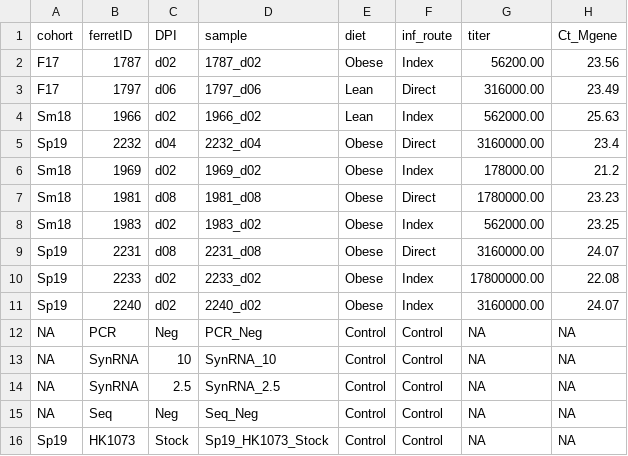
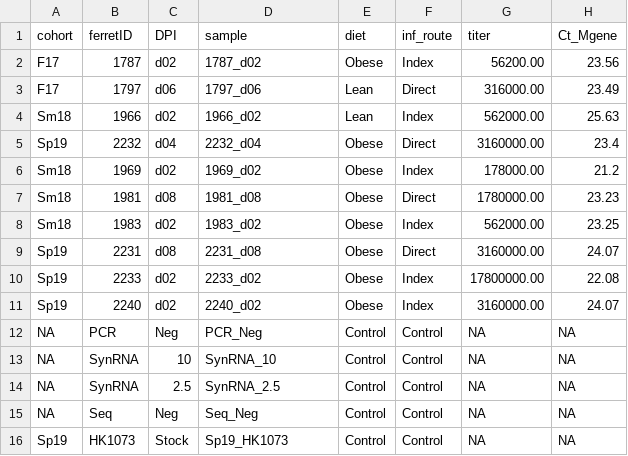
Before and after one commit to MarissaKnoll/Obesity, a CSV file: FCC/FCC_Metadata.csv, drawn as a sheet.

```diff
--- a/FCC/FCC_Metadata.csv
+++ b/FCC/FCC_Metadata.csv
@@ -15,2 +15,2 @@ NA,SynRNA,2.5,SynRNA_2.5,Control,Control,NA,NA
 NA,Seq,Neg,Seq_Neg,Control,Control,NA,NA
-Sp19,HK1073,Stock,Sp19_HK1073_Stock,Control,Control,NA,NA
+Sp19,HK1073,Stock,Sp19_HK1073,Control,Control,NA,NA
```
Also changed, not shown: 19 other files.
